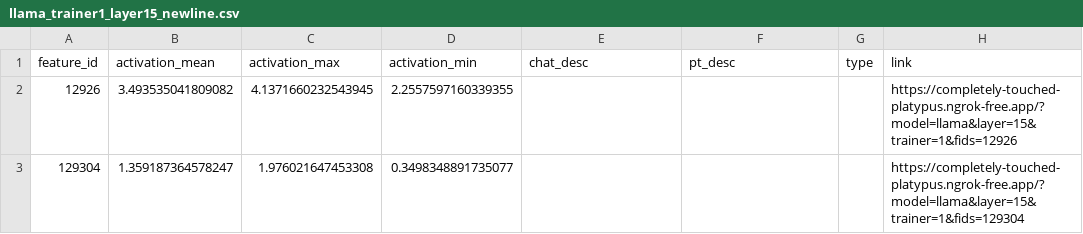
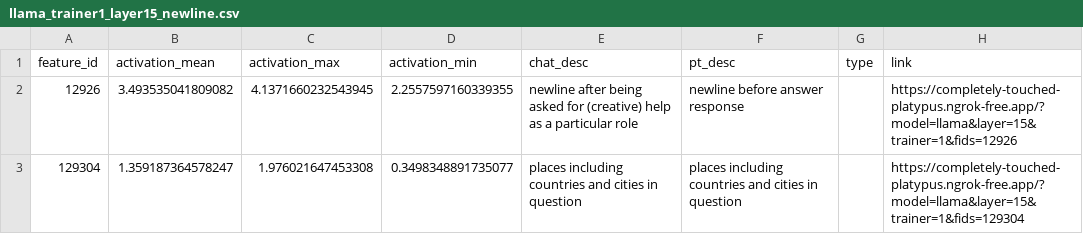
Before and after one commit to lu-christina/persona-subspace, a CSV file: sae_feature_analysis/results/universal/llama_trainer1_layer15_newline.csv, drawn as a sheet.

```diff
--- a/sae_feature_analysis/results/universal/llama_trainer1_layer15_newline.csv
+++ b/sae_feature_analysis/results/universal/llama_trainer1_layer15_newline.csv
@@ -1,3 +1,3 @@
 feature_id,activation_mean,activation_max,activation_min,chat_desc,pt_desc,type,link
-12926,3.493535041809082,4.1371660232543945,2.2557597160339355,,,,https://completely-touched-platypus.ngrok-free.app/?model=llama&layer=15&trainer=1&fids=12926
-129304,1.359187364578247,1.976021647453308,0.3498348891735077,,,,https://completely-touched-platypus.ngrok-free.app/?model=llama&layer=15&trainer=1&fids=129304
+12926,3.493535041809082,4.1371660232543945,2.2557597160339355,"newline after being asked for (creative) help as a particular role","newline before answer response",,https://completely-touched-platypus.ngrok-free.app/?model=llama&layer=15&trainer=1&fids=12926
+129304,1.359187364578247,1.976021647453308,0.3498348891735077,"places including countries and cities in question","places including countries and cities in question",,https://completely-touched-platypus.ngrok-free.app/?model=llama&layer=15&trainer=1&fids=129304
```
Also changed, not shown: sae_feature_analysis/results/universal/llama_trainer1_layer15_endheader.csv, sae_feature_analysis/results/universal/qwen_trainer1_layer11_asst.csv, 26 other files.
